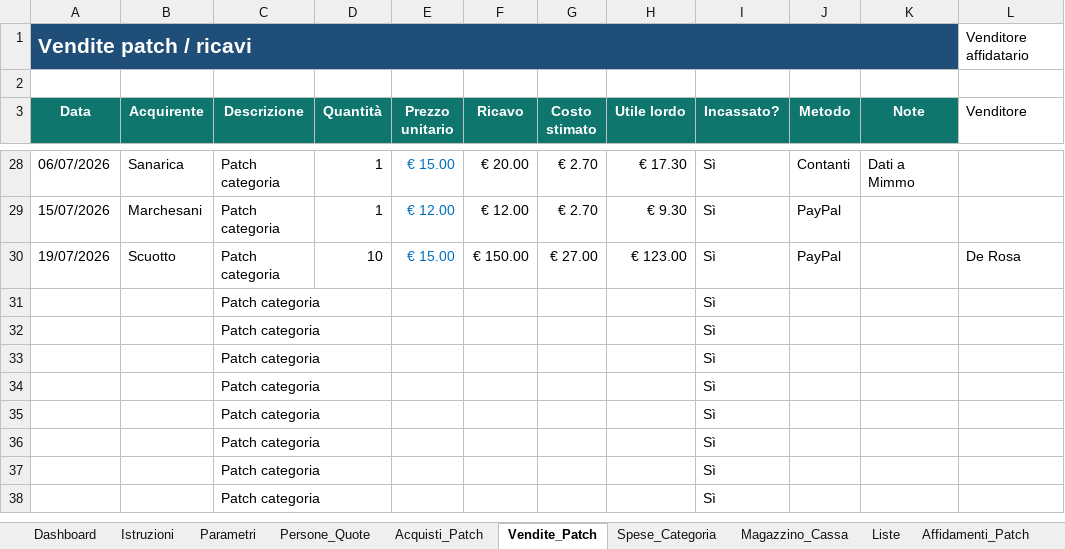
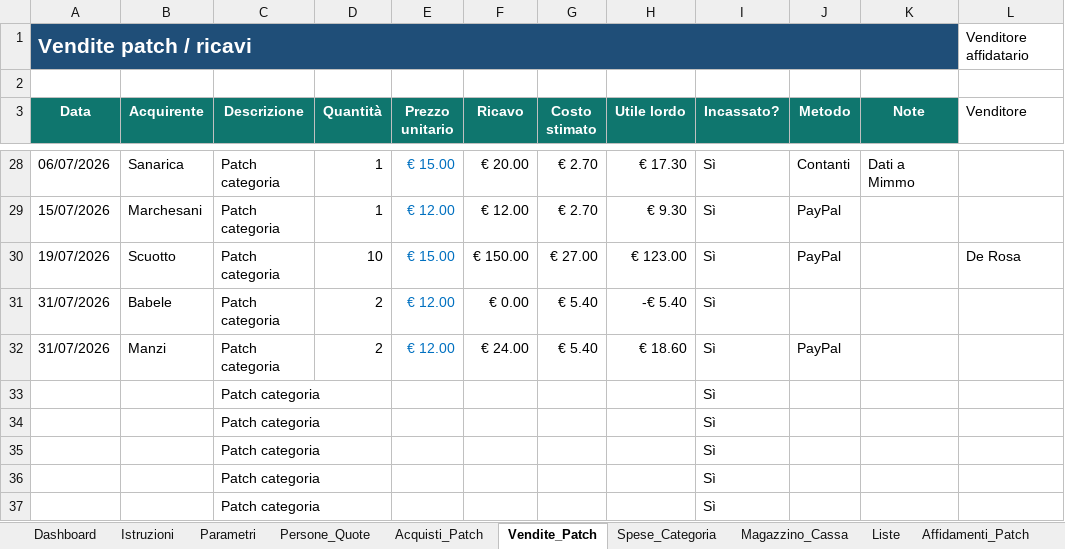
Before and after one commit to angelolosito/calottino-avionici-154, an Excel workbook: calottino_categoria_gestione.xlsx, sheet Vendite_Patch, drawn as a sheet; only a part is shown, gaps mark what is left out; the shorter side is filled out with more unchanged rows; values as stored, in another font and other column widths than the file's, no borders; conditional formats and table styles not drawn; removed rows and columns are numbered as before the commit, all else as after; the diff names each change by its address in the sheet, - before the commit and + after, or states it on an @@ line.

Commit message:
Update calottino_categoria_gestione.xlsx

```diff
--- a/calottino_categoria_gestione.xlsx (sheet Vendite_Patch)
+++ b/calottino_categoria_gestione.xlsx (sheet Vendite_Patch)
-row 31:  |  | Patch categoria |  |  |  |  |  | Sì
-row 32:  |  | Patch categoria |  |  |  |  |  | Sì
+row 31: 31/07/2026 | Babele | Patch categoria | 2 | € 12.00 | € 0.00 | € 5.40 | -€ 5.40 | Sì
+row 32: 31/07/2026 | Manzi | Patch categoria | 2 | € 12.00 | € 24.00 | € 5.40 | € 18.60 | Sì | PayPal
```
Also changed, not shown: sheet Magazzino_Cassa, sheet Dashboard, charts or pictures.
